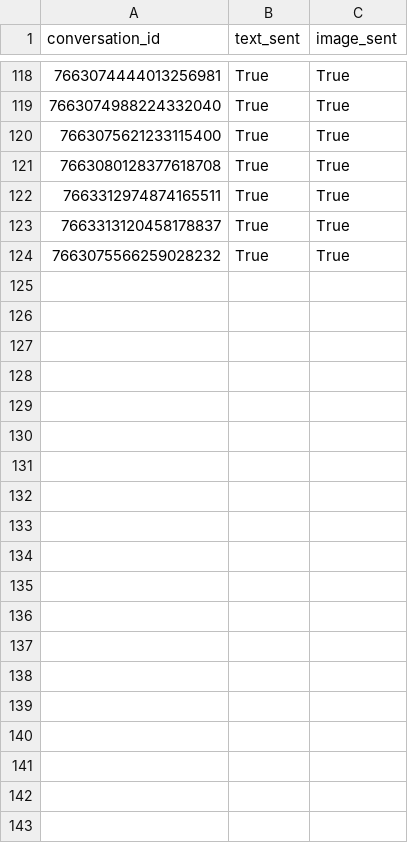
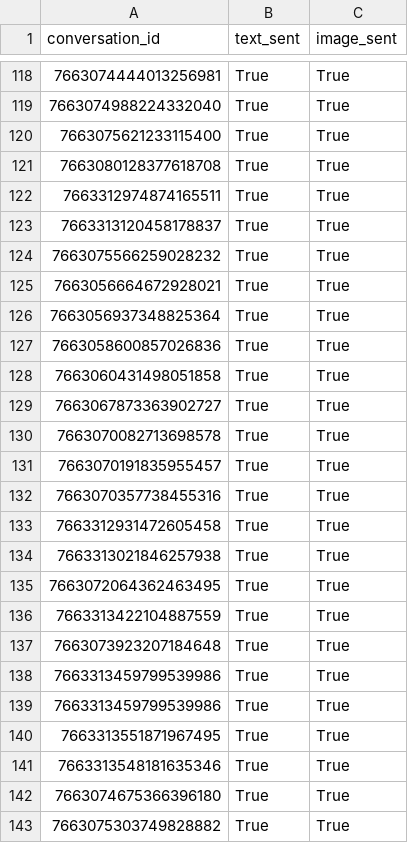
Before and after one commit to mrpsonglao/VitamiAffiliateCode, a CSV file: code/messaging/message_viber_invite_manifest.csv, drawn as a sheet; only a part is shown, gaps mark what is left out; the diff covers the shown part only.

Commit message:
Batch 3 - Send Creator Messages

```diff
--- a/code/messaging/message_viber_invite_manifest.csv
+++ b/code/messaging/message_viber_invite_manifest.csv
@@ -124 +124,20 @@ conversation_id,text_sent,image_sent
 7663075566259028232,True,True
+7663056664672928021,True,True
+7663056937348825364,True,True
+7663058600857026836,True,True
+7663060431498051858,True,True
+7663067873363902727,True,True
+7663070082713698578,True,True
+7663070191835955457,True,True
+7663070357738455316,True,True
+7663312931472605458,True,True
+7663313021846257938,True,True
+7663072064362463495,True,True
+7663313422104887559,True,True
+7663073923207184648,True,True
+7663313459799539986,True,True
+7663313459799539986,True,True
+7663313551871967495,True,True
+7663313548181635346,True,True
+7663074675366396180,True,True
+7663075303749828882,True,True
```
Also changed, not shown: 9 added rows elsewhere in this file, 4 other files.
